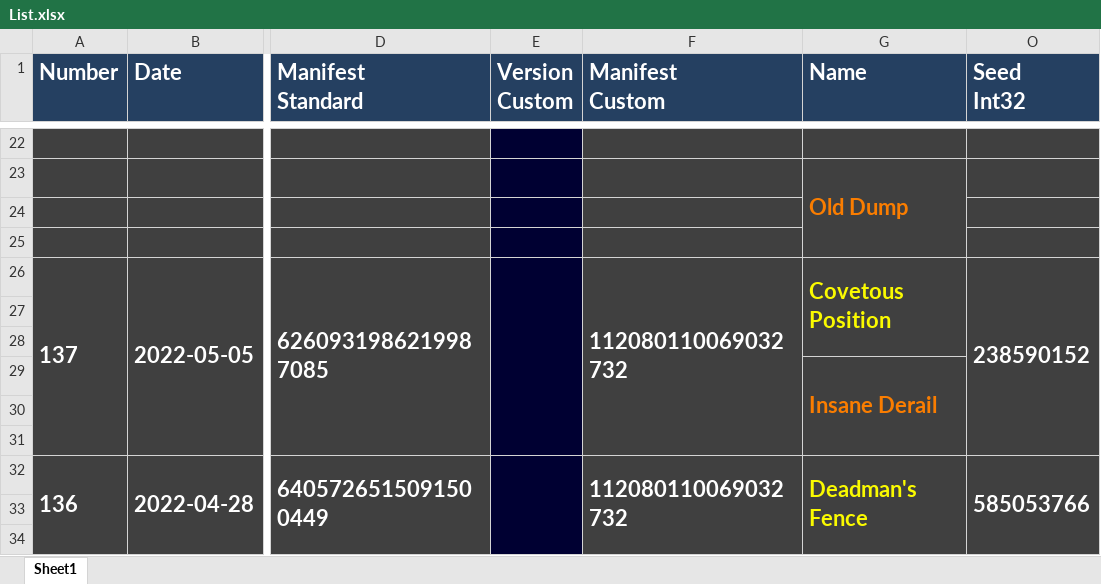
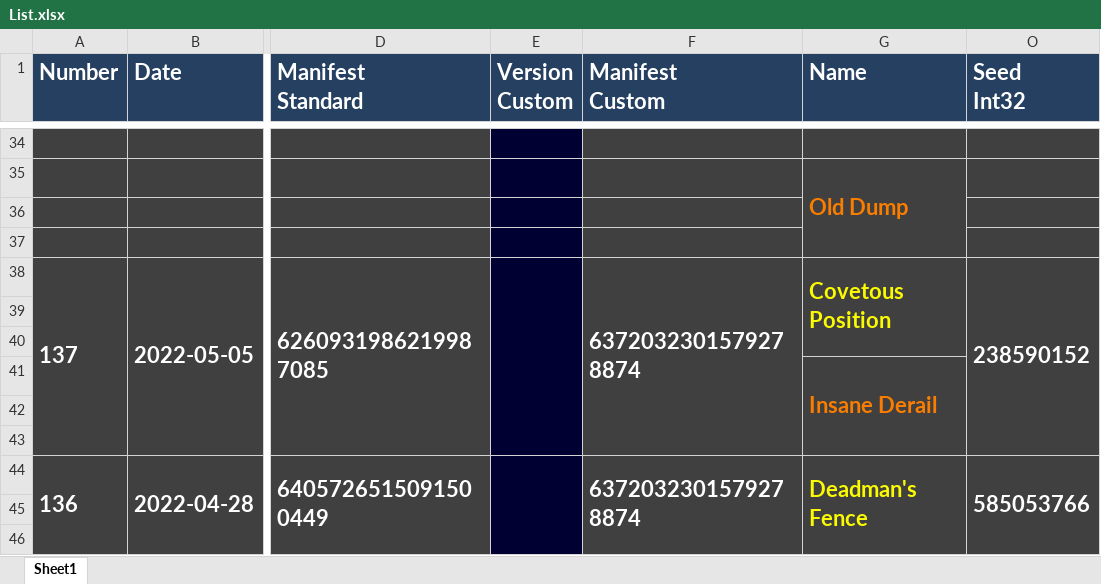
Before and after one commit to Ravest95/DeepDiveEmulator, an Excel workbook: List.xlsx, sheet Sheet1, drawn as a sheet; only a part is shown, gaps mark what is left out; values as stored, in another font and other column widths than the file's, no borders; conditional formats not drawn; addresses are those after the commit; the diff covers the shown part only; the diff names each change by its address in the sheet, - before the commit and + after, or states it on an @@ line.

```diff
--- a/List.xlsx (sheet Sheet1)
+++ b/List.xlsx (sheet Sheet1)
-F38 (Manifest Custom): 112080110069032732
+F38 (Manifest Custom): 6372032301579278874
-F44 (Manifest Custom): 112080110069032732
+F44 (Manifest Custom): 6372032301579278874
```
Also changed, not shown: 12 added rows and 4 edited cells elsewhere in this sheet, hidden cells.
